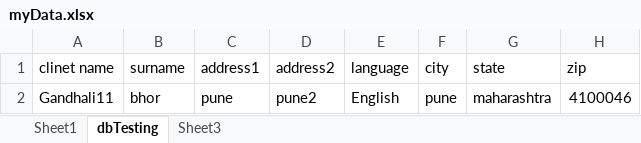
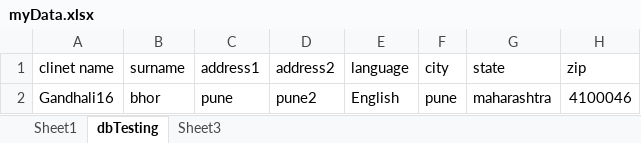
Before and after one commit to amolujagare123/POMGandhali, an Excel workbook: Data/myData.xlsx, sheet dbTesting, drawn as a sheet; only a part is shown; values as stored, in another font and other column widths than the file's, no borders; the diff names each change by its address in the sheet, - before the commit and + after, or states it on an @@ line.

Commit message:
implementing database testing and UI testing is started

```diff
--- a/Data/myData.xlsx (sheet dbTesting)
+++ b/Data/myData.xlsx (sheet dbTesting)
-A2 (clinet name): Gandhali11
+A2 (clinet name): Gandhali16
```
Also changed, not shown: 4 other files.
